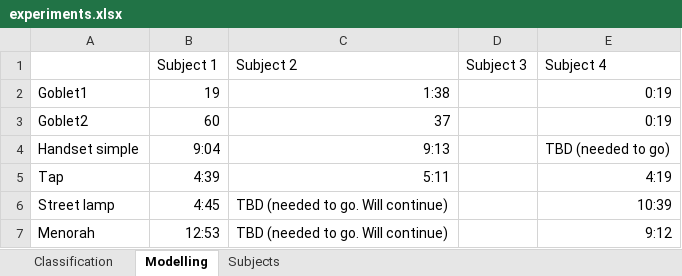
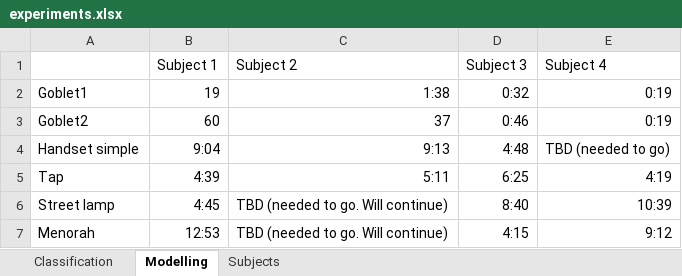
Before and after one commit to alexshtf/SketchModeller, an Excel workbook: experiments.xlsx, sheet Modelling, drawn as a sheet; values as stored, in another font and other column widths than the file's, no borders; the diff names each change by its address in the sheet, - before the commit and + after, or states it on an @@ line.

Commit message:
More experimental results

```diff
--- a/experiments.xlsx (sheet Modelling)
+++ b/experiments.xlsx (sheet Modelling)
-D2 (Subject 3): (empty)
+D2 (Subject 3): 0:32
-D3 (Subject 3): (empty)
+D3 (Subject 3): 0:46
-D4 (Subject 3): (empty)
+D4 (Subject 3): 4:48
-D5 (Subject 3): (empty)
+D5 (Subject 3): 6:25
-D6 (Subject 3): (empty)
+D6 (Subject 3): 8:40
-D7 (Subject 3): (empty)
+D7 (Subject 3): 4:15
```
Also changed, not shown: sheet Classification, 1 other file.
